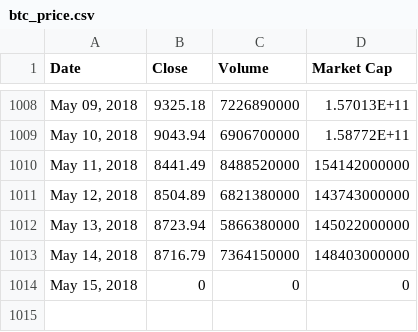
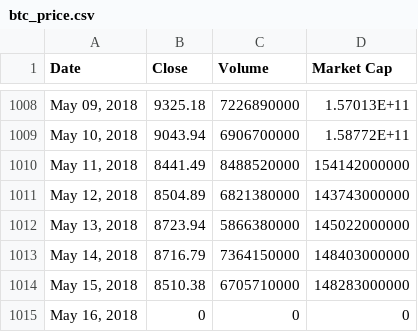
Before and after one commit to TrungAnh1812/essay, a CSV file: btc_price.csv, drawn as a sheet; only a part is shown, gaps mark what is left out.

```diff
--- a/btc_price.csv
+++ b/btc_price.csv
@@ -1013,2 +1013,3 @@ Date,Close,Volume,Market Cap
 "May 14, 2018",8716.79,7364150000,148403000000
-"May 15, 2018",0,0,0
+"May 15, 2018",8510.38,6705710000,148283000000
+"May 16, 2018",0,0,0
```
Also changed, not shown: 1 other file.
